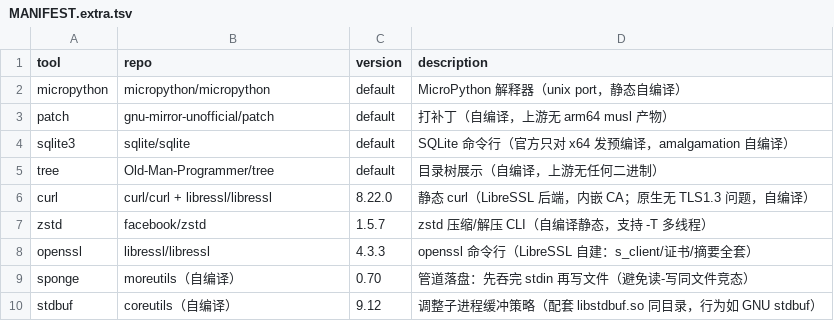
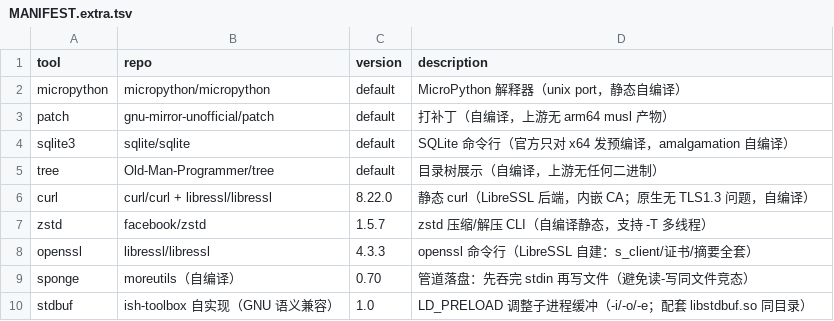
Before and after one commit to otaku-say/ish-toolbox, a TSV file: MANIFEST.extra.tsv, drawn as a sheet.

Commit message:
build: 更新 MANIFEST.extra.tsv

```diff
--- a/MANIFEST.extra.tsv
+++ b/MANIFEST.extra.tsv
@@ -9,2 +9,2 @@ openssl	libressl/libressl	4.3.3	openssl 命令行（LibreSSL 自建：s_client/
 sponge	moreutils（自编译）	0.70	管道落盘：先吞完 stdin 再写文件（避免读-写同文件竞态）
-stdbuf	coreutils（自编译）	9.12	调整子进程缓冲策略（配套 libstdbuf.so 同目录，行为如 GNU stdbuf）
+stdbuf	ish-toolbox 自实现（GNU 语义兼容）	1.0	LD_PRELOAD 调整子进程缓冲（-i/-o/-e；配套 libstdbuf.so 同目录）
```
